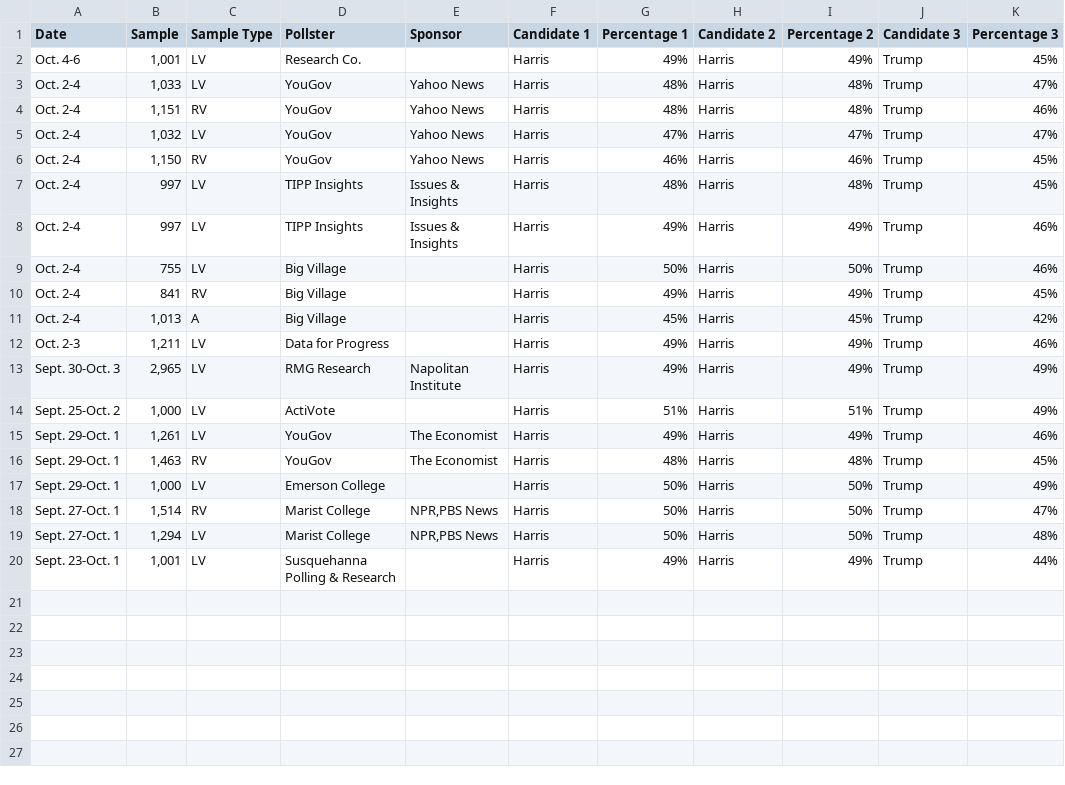
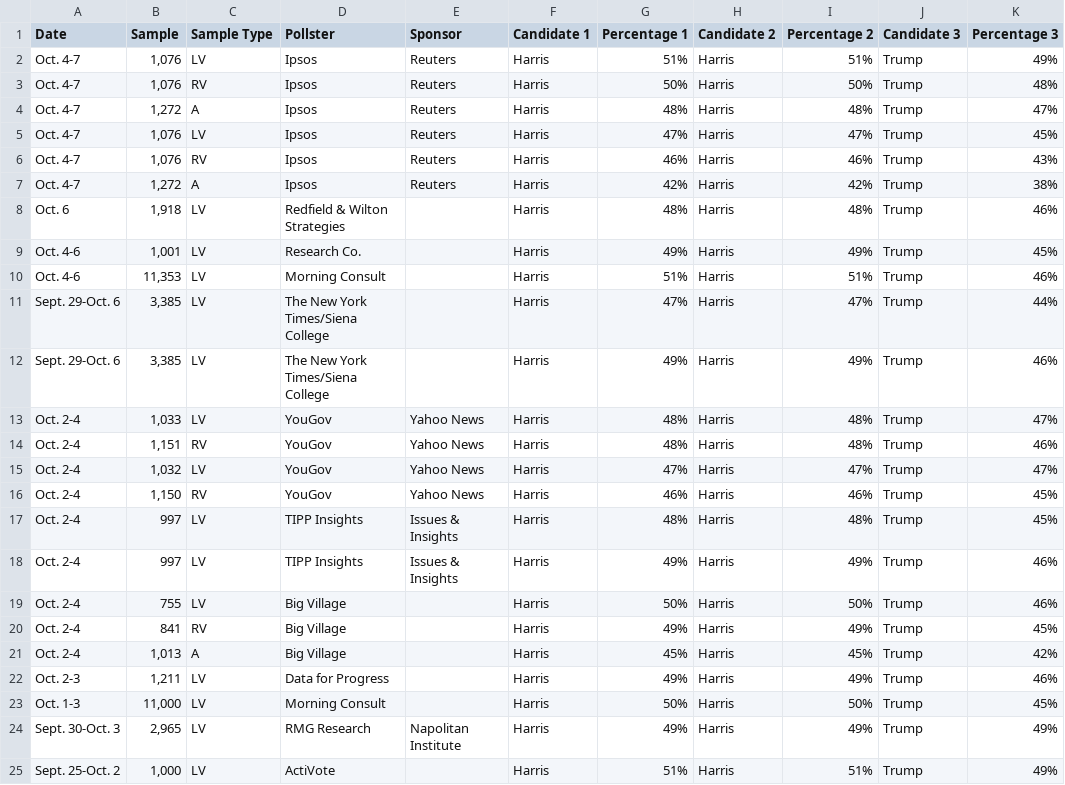
Before and after one commit to bi-cnc/USA_president_2024, a CSV file: scraped.csv, drawn as a sheet.

Commit message:
Update scraped.csv

```diff
--- a/scraped.csv
+++ b/scraped.csv
@@ -1,3 +1,13 @@
 Date,Sample,Sample Type,Pollster,Sponsor,Candidate 1,Percentage 1,Candidate 2,Percentage 2,Candidate 3,Percentage 3
+Oct. 4-7,"1,076",LV,Ipsos,Reuters,Harris,51%,Harris,51%,Trump,49%
+Oct. 4-7,"1,076",RV,Ipsos,Reuters,Harris,50%,Harris,50%,Trump,48%
+Oct. 4-7,"1,272",A,Ipsos,Reuters,Harris,48%,Harris,48%,Trump,47%
+Oct. 4-7,"1,076",LV,Ipsos,Reuters,Harris,47%,Harris,47%,Trump,45%
+Oct. 4-7,"1,076",RV,Ipsos,Reuters,Harris,46%,Harris,46%,Trump,43%
+Oct. 4-7,"1,272",A,Ipsos,Reuters,Harris,42%,Harris,42%,Trump,38%
+Oct. 6,"1,918",LV,Redfield & Wilton Strategies,,Harris,48%,Harris,48%,Trump,46%
 Oct. 4-6,"1,001",LV,Research Co.,,Harris,49%,Harris,49%,Trump,45%
+Oct. 4-6,"11,353",LV,Morning Consult,,Harris,51%,Harris,51%,Trump,46%
+Sept. 29-Oct. 6,"3,385",LV,The New York Times/Siena College,,Harris,47%,Harris,47%,Trump,44%
+Sept. 29-Oct. 6,"3,385",LV,The New York Times/Siena College,,Harris,49%,Harris,49%,Trump,46%
 Oct. 2-4,"1,033",LV,YouGov,Yahoo News,Harris,48%,Harris,48%,Trump,47%
@@ -12,9 +22,4 @@ Oct. 2-4,"1,013",A,Big Village,,Harris,45%,Harris,45%,Trump,42%
 Oct. 2-3,"1,211",LV,Data for Progress,,Harris,49%,Harris,49%,Trump,46%
+Oct. 1-3,"11,000",LV,Morning Consult,,Harris,50%,Harris,50%,Trump,45%
 Sept. 30-Oct. 3,"2,965",LV,RMG Research,Napolitan Institute,Harris,49%,Harris,49%,Trump,49%
 Sept. 25-Oct. 2,"1,000",LV,ActiVote,,Harris,51%,Harris,51%,Trump,49%
-Sept. 29-Oct. 1,"1,261",LV,YouGov,The Economist,Harris,49%,Harris,49%,Trump,46%
-Sept. 29-Oct. 1,"1,463",RV,YouGov,The Economist,Harris,48%,Harris,48%,Trump,45%
-Sept. 29-Oct. 1,"1,000",LV,Emerson College,,Harris,50%,Harris,50%,Trump,49%
-Sept. 27-Oct. 1,"1,514",RV,Marist College,"NPR,PBS News",Harris,50%,Harris,50%,Trump,47%
-Sept. 27-Oct. 1,"1,294",LV,Marist College,"NPR,PBS News",Harris,50%,Harris,50%,Trump,48%
-Sept. 23-Oct. 1,"1,001",LV,Susquehanna Polling & Research,,Harris,49%,Harris,49%,Trump,44%
```
